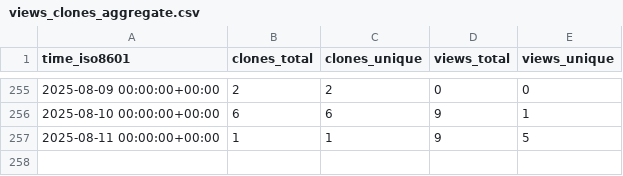
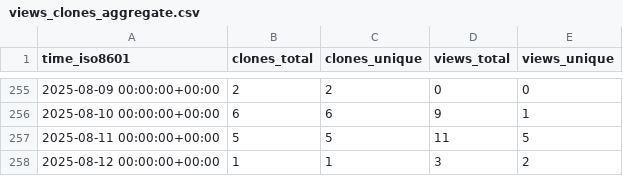
Before and after one commit to cubicleguy/ess_imu_driver2, a CSV file: cubicleguy/ess_imu_driver2/ghrs-data/views_clones_aggregate.csv, drawn as a sheet; only a part is shown, gaps mark what is left out.

```diff
--- a/cubicleguy/ess_imu_driver2/ghrs-data/views_clones_aggregate.csv
+++ b/cubicleguy/ess_imu_driver2/ghrs-data/views_clones_aggregate.csv
@@ -256,2 +256,3 @@ time_iso8601,clones_total,clones_unique,views_total,views_unique
 2025-08-10 00:00:00+00:00,6,6,9,1
-2025-08-11 00:00:00+00:00,1,1,9,5
+2025-08-11 00:00:00+00:00,5,5,11,5
+2025-08-12 00:00:00+00:00,1,1,3,2
```
Also changed, not shown: 1 other file.
